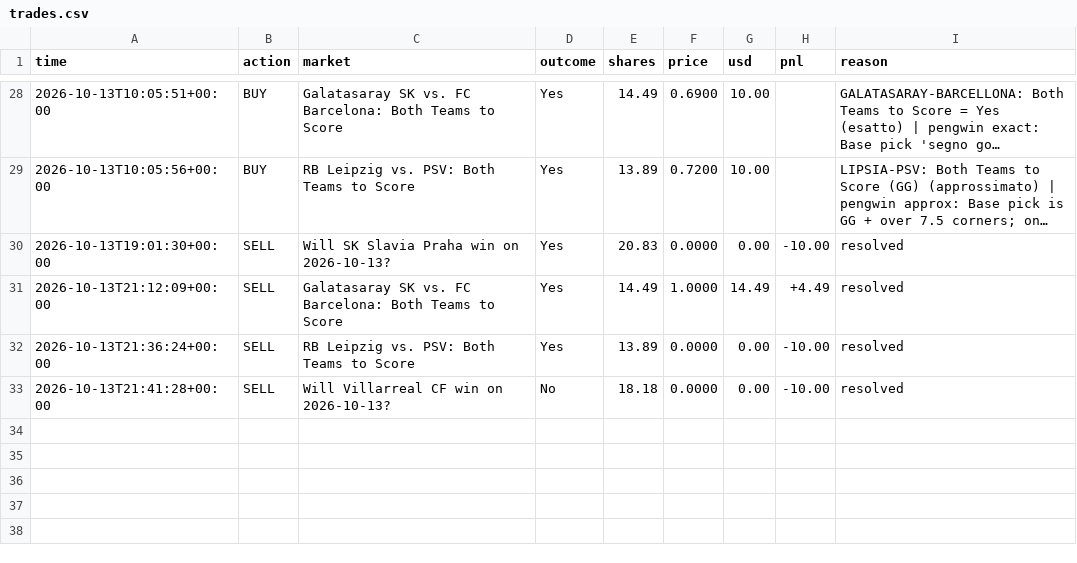
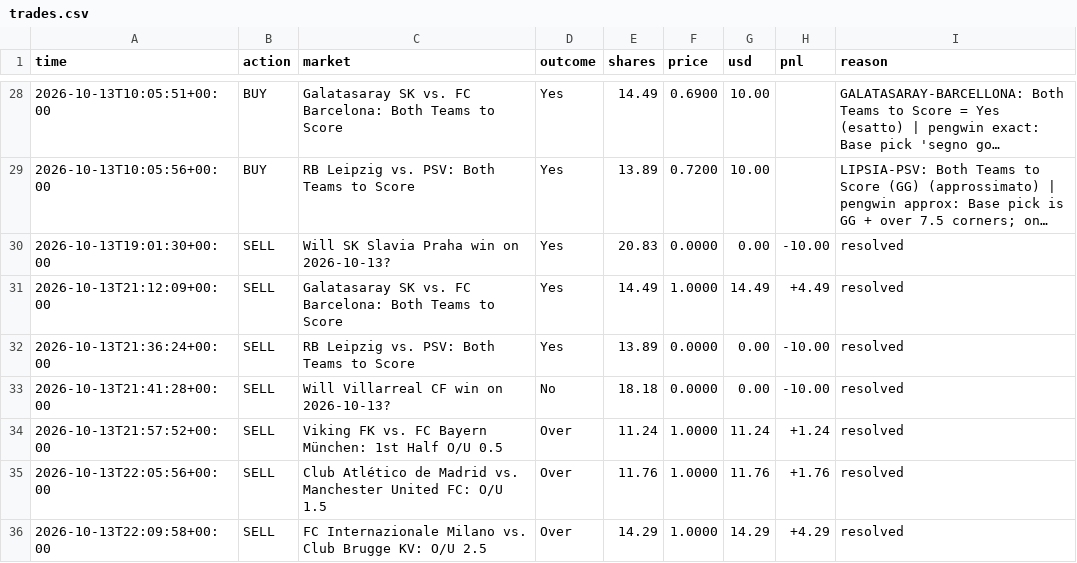
Before and after one commit to MoldyAxis395/polymarket-news-bot, a CSV file: data/pengwin/trades.csv, drawn as a sheet; only a part is shown, gaps mark what is left out; long unchanged cells end in …; the diff names each change by its address in the sheet, - before the commit and + after, or states it on an @@ line.

```diff
--- a/data/pengwin/trades.csv
+++ b/data/pengwin/trades.csv
+row 34: 2026-10-13T21:57:52+00:00 | SELL | Viking FK vs. FC Bayern München: 1st Half O/U 0.5 | Over | 11.24 | 1.0000 | 11.24 | +1.24 | resolved
+row 35: 2026-10-13T22:05:56+00:00 | SELL | Club Atlético de Madrid vs. Manchester United FC: O/U 1.5 | Over | 11.76 | 1.0000 | 11.76 | +1.76 | resolved
+row 36: 2026-10-13T22:09:58+00:00 | SELL | FC Internazionale Milano vs. Club Brugge KV: O/U 2.5 | Over | 14.29 | 1.0000 | 14.29 | +4.29 | resolved
```
Also changed, not shown: 7 other files.
